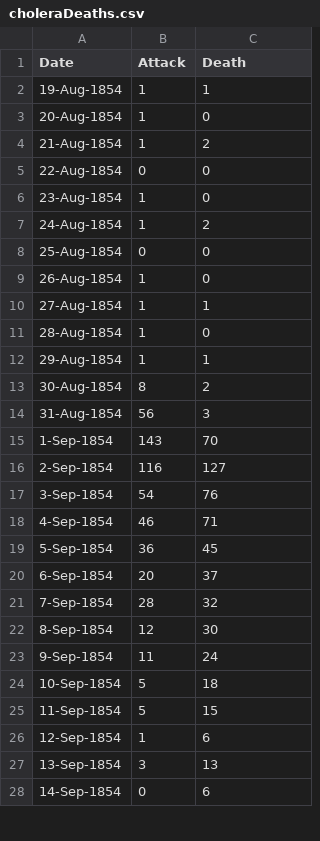
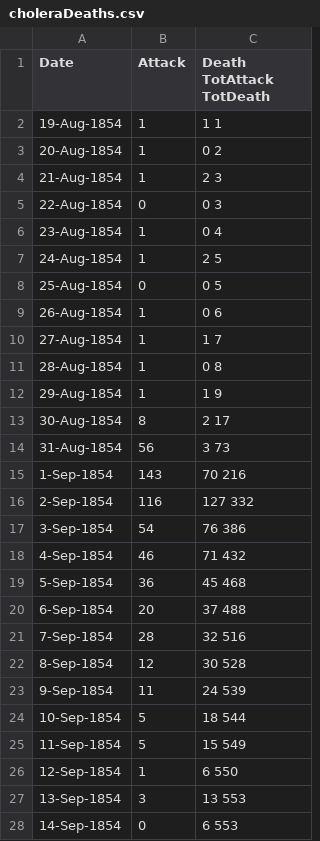
Before and after one commit to notyubi/cholera, a CSV file: choleraDeaths.csv, drawn as a sheet; only a part is shown; the diff covers the shown part only.

Commit message:
Update choleraDeaths.csv

```diff
--- a/choleraDeaths.csv
+++ b/choleraDeaths.csv
@@ -1,28 +1,28 @@
-Date	Attack	Death
-19-Aug-1854	1	1
-20-Aug-1854	1	0
-21-Aug-1854	1	2
-22-Aug-1854	0	0
-23-Aug-1854	1	0
-24-Aug-1854	1	2
-25-Aug-1854	0	0
-26-Aug-1854	1	0
-27-Aug-1854	1	1
-28-Aug-1854	1	0
-29-Aug-1854	1	1
-30-Aug-1854	8	2
-31-Aug-1854	56	3
-1-Sep-1854	143	70
-2-Sep-1854	116	127
-3-Sep-1854	54	76
-4-Sep-1854	46	71
-5-Sep-1854	36	45
-6-Sep-1854	20	37
-7-Sep-1854	28	32
-8-Sep-1854	12	30
-9-Sep-1854	11	24
-10-Sep-1854	5	18
-11-Sep-1854	5	15
-12-Sep-1854	1	6
-13-Sep-1854	3	13
-14-Sep-1854	0	6
+Date	Attack	Death TotAttack TotDeath
+19-Aug-1854	1	1 1
+20-Aug-1854	1	0 2
+21-Aug-1854	1	2 3
+22-Aug-1854	0	0 3
+23-Aug-1854	1	0 4
+24-Aug-1854	1	2 5
+25-Aug-1854	0	0 5
+26-Aug-1854	1	0 6
+27-Aug-1854	1	1 7
+28-Aug-1854	1	0 8
+29-Aug-1854	1	1 9
+30-Aug-1854	8	2 17
+31-Aug-1854	56	3 73
+1-Sep-1854	143	70 216
+2-Sep-1854	116	127 332
+3-Sep-1854	54	76 386
+4-Sep-1854	46	71 432
+5-Sep-1854	36	45 468
+6-Sep-1854	20	37 488
+7-Sep-1854	28	32 516
+8-Sep-1854	12	30 528
+9-Sep-1854	11	24 539
+10-Sep-1854	5	18 544
+11-Sep-1854	5	15 549
+12-Sep-1854	1	6 550
+13-Sep-1854	3	13 553
+14-Sep-1854	0	6 553
```
Also changed, not shown: 15 edited cells elsewhere in this file.
